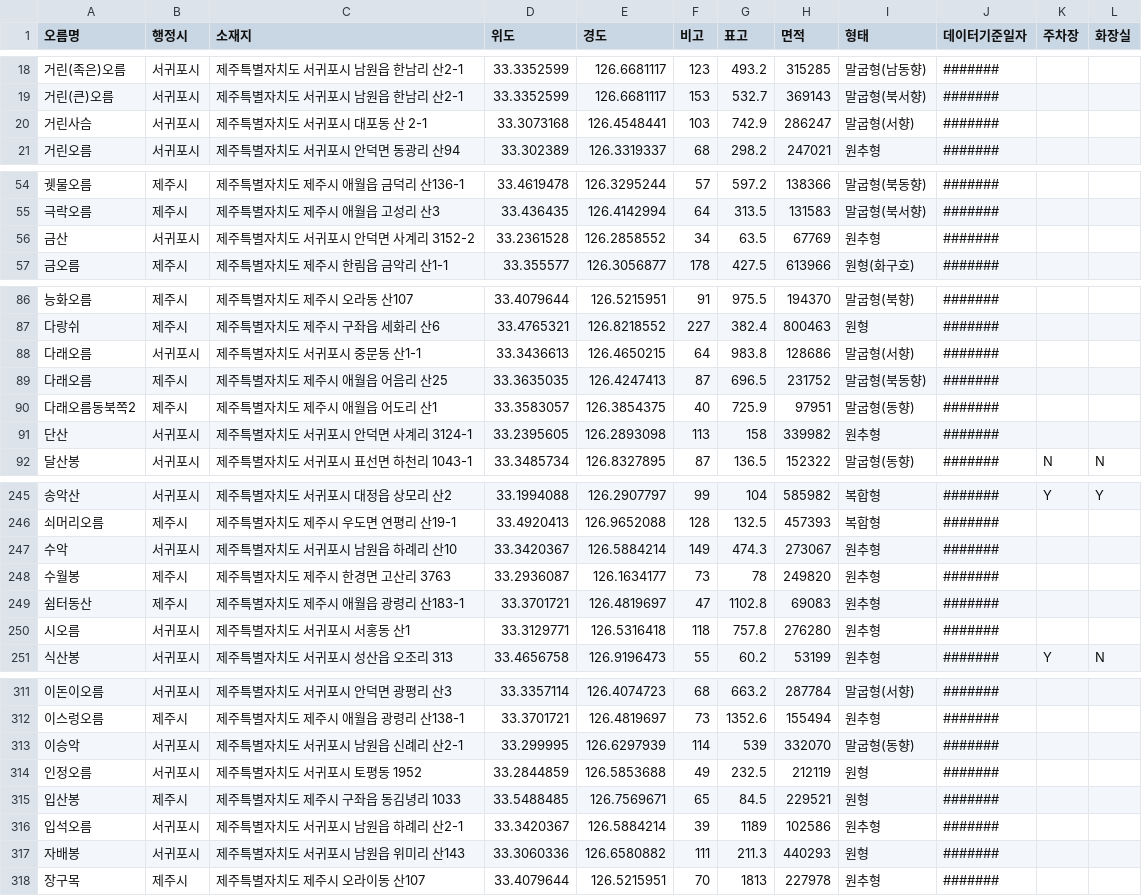
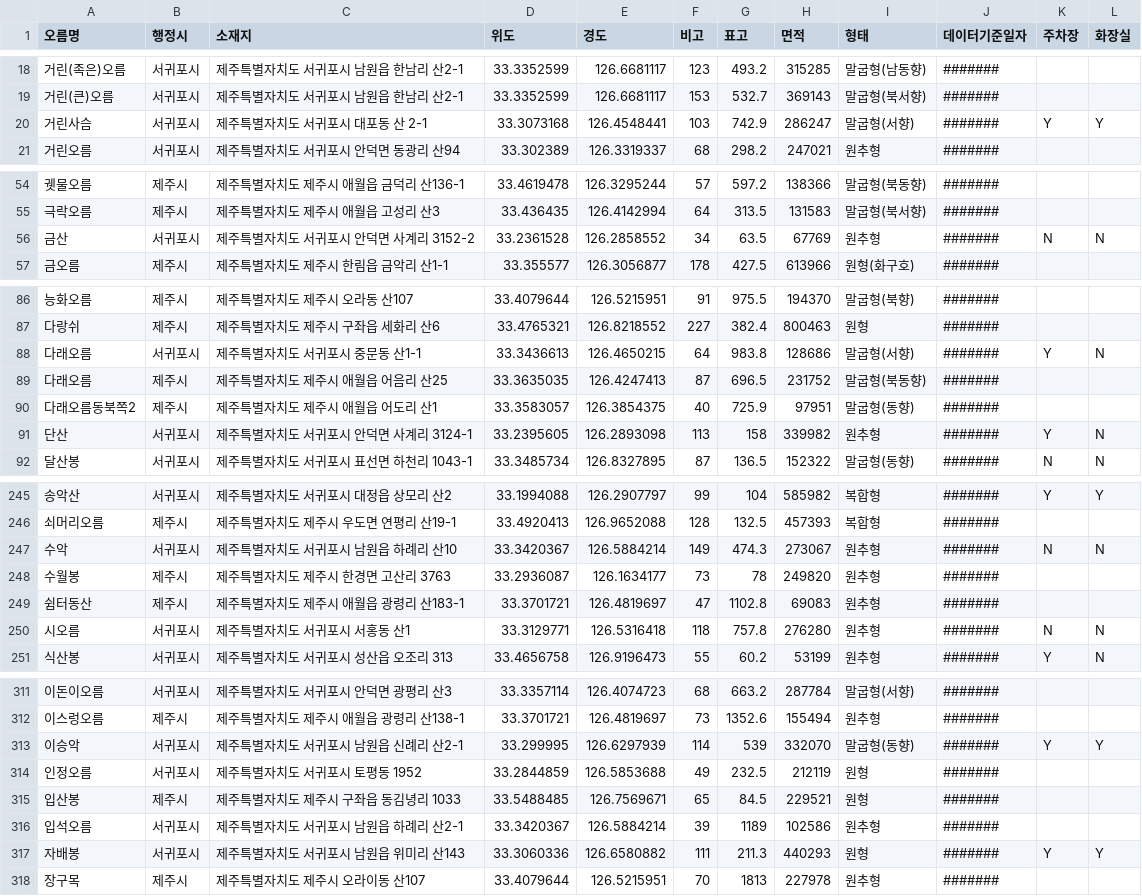
Before and after one commit to sogogi123/opensource_team2, a CSV file: o.csv, drawn as a sheet; only a part is shown, gaps mark what is left out; the diff covers the shown part only.

```diff
--- a/o.csv
+++ b/o.csv
@@ -19,3 +19,3 @@
 거린(큰)오름,서귀포시,제주특별자치도 서귀포시 남원읍 한남리 산2-1,33.3352599,126.6681117,153,532.7,369143,말굽형(북서향),#######,,
-거린사슴,서귀포시,제주특별자치도 서귀포시 대포동 산 2-1,33.3073168,126.4548441,103,742.9,286247,말굽형(서향),#######,,
+거린사슴,서귀포시,제주특별자치도 서귀포시 대포동 산 2-1,33.3073168,126.4548441,103,742.9,286247,말굽형(서향),#######,Y,Y
 거린오름,서귀포시,제주특별자치도 서귀포시 안덕면 동광리 산94,33.302389,126.3319337,68,298.2,247021,원추형,#######,,
@@ -55,3 +55,3 @@
 극락오름,제주시,제주특별자치도 제주시 애월읍 고성리 산3,33.436435,126.4142994,64,313.5,131583,말굽형(북서향),#######,,
-금산,서귀포시,제주특별자치도 서귀포시 안덕면 사계리 3152-2,33.2361528,126.2858552,34,63.5,67769,원추형,#######,,
+금산,서귀포시,제주특별자치도 서귀포시 안덕면 사계리 3152-2,33.2361528,126.2858552,34,63.5,67769,원추형,#######,N,N
 금오름,제주시,제주특별자치도 제주시 한림읍 금악리 산1-1,33.355577,126.3056877,178,427.5,613966,원형(화구호),#######,,
@@ -87,6 +87,6 @@
 다랑쉬,제주시,제주특별자치도 제주시 구좌읍 세화리 산6,33.4765321,126.8218552,227,382.4,800463,원형,#######,,
-다래오름,서귀포시,제주특별자치도 서귀포시 중문동 산1-1,33.3436613,126.4650215,64,983.8,128686,말굽형(서향),#######,,
+다래오름,서귀포시,제주특별자치도 서귀포시 중문동 산1-1,33.3436613,126.4650215,64,983.8,128686,말굽형(서향),#######,Y,N
 다래오름,제주시,제주특별자치도 제주시 애월읍 어음리 산25,33.3635035,126.4247413,87,696.5,231752,말굽형(북동향),#######,,
 다래오름동북쪽2,제주시,제주특별자치도 제주시 애월읍 어도리 산1,33.3583057,126.3854375,40,725.9,97951,말굽형(동향),#######,,
-단산,서귀포시,제주특별자치도 서귀포시 안덕면 사계리 3124-1,33.2395605,126.2893098,113,158,339982,원추형,#######,,
+단산,서귀포시,제주특별자치도 서귀포시 안덕면 사계리 3124-1,33.2395605,126.2893098,113,158,339982,원추형,#######,Y,N
 달산봉,서귀포시,제주특별자치도 서귀포시 표선면 하천리 1043-1,33.3485734,126.8327895,87,136.5,152322,말굽형(동향),#######,N,N
@@ -246,6 +246,6 @@
 쇠머리오름,제주시,제주특별자치도 제주시 우도면 연평리 산19-1,33.4920413,126.9652088,128,132.5,457393,복합형,#######,,
-수악,서귀포시,제주특별자치도 서귀포시 남원읍 하례리 산10,33.3420367,126.5884214,149,474.3,273067,원추형,#######,,
+수악,서귀포시,제주특별자치도 서귀포시 남원읍 하례리 산10,33.3420367,126.5884214,149,474.3,273067,원추형,#######,N,N
 수월봉,제주시,제주특별자치도 제주시 한경면 고산리 3763,33.2936087,126.1634177,73,78,249820,원추형,#######,,
 쉼터동산,제주시,제주특별자치도 제주시 애월읍 광령리 산183-1,33.3701721,126.4819697,47,1102.8,69083,원추형,#######,,
-시오름,서귀포시,제주특별자치도 서귀포시 서홍동 산1,33.3129771,126.5316418,118,757.8,276280,원추형,#######,,
+시오름,서귀포시,제주특별자치도 서귀포시 서홍동 산1,33.3129771,126.5316418,118,757.8,276280,원추형,#######,N,N
 식산봉,서귀포시,제주특별자치도 서귀포시 성산읍 오조리 313,33.4656758,126.9196473,55,60.2,53199,원추형,#######,Y,N
@@ -312,3 +312,3 @@
 이스렁오름,제주시,제주특별자치도 제주시 애월읍 광령리 산138-1,33.3701721,126.4819697,73,1352.6,155494,원추형,#######,,
-이승악,서귀포시,제주특별자치도 서귀포시 남원읍 신례리 산2-1,33.299995,126.6297939,114,539,332070,말굽형(동향),#######,,
+이승악,서귀포시,제주특별자치도 서귀포시 남원읍 신례리 산2-1,33.299995,126.6297939,114,539,332070,말굽형(동향),#######,Y,Y
 인정오름,서귀포시,제주특별자치도 서귀포시 토평동 1952,33.2844859,126.5853688,49,232.5,212119,원형,#######,,
@@ -316,3 +316,3 @@
 입석오름,서귀포시,제주특별자치도 서귀포시 남원읍 하례리 산2-1,33.3420367,126.5884214,39,1189,102586,원추형,#######,,
-자배봉,서귀포시,제주특별자치도 서귀포시 남원읍 위미리 산143,33.3060336,126.6580882,111,211.3,440293,원형,#######,,
+자배봉,서귀포시,제주특별자치도 서귀포시 남원읍 위미리 산143,33.3060336,126.6580882,111,211.3,440293,원형,#######,Y,Y
 장구목,제주시,제주특별자치도 제주시 오라이동 산107,33.4079644,126.5215951,70,1813,227978,원추형,#######,,
```
Also changed, not shown: 42 edited cells elsewhere in this file, 1 other file.
